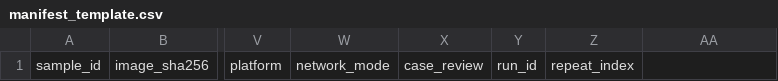
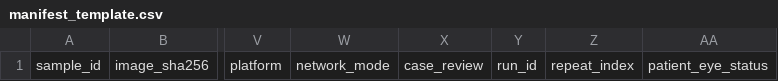
Before and after one commit to Mayank-gitspace/OFFIRST, a CSV file: tools/real_image_acceptance/manifest_template.csv, drawn as a sheet; only a part is shown, gaps mark what is left out; the diff names each change by its address in the sheet, - before the commit and + after, or states it on an @@ line.

Commit message:
Harden OFFIRST acceptance evaluator statistics

```diff
--- a/tools/real_image_acceptance/manifest_template.csv
+++ b/tools/real_image_acceptance/manifest_template.csv
-AA1: (empty)
+AA1: patient_eye_status
```
Also changed, not shown: 4 other files.
